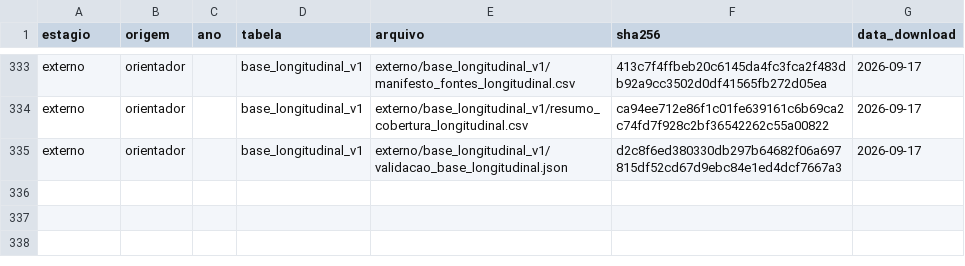
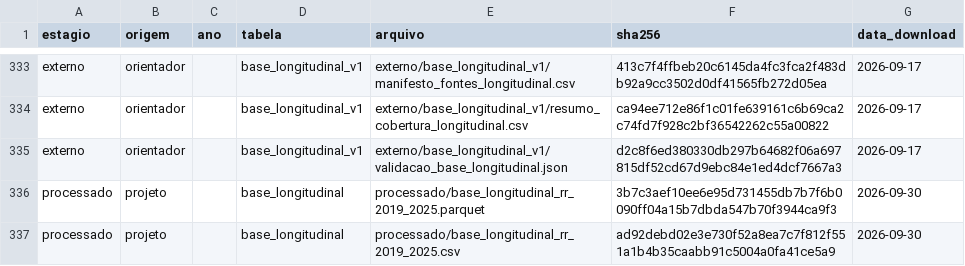
Before and after one commit to gabsma25/abandono-escolar, a CSV file: dados/MANIFEST.csv, drawn as a sheet; only a part is shown, gaps mark what is left out.

```diff
--- a/dados/MANIFEST.csv
+++ b/dados/MANIFEST.csv
@@ -335 +335,3 @@ externo,orientador,,base_longitudinal_v1,externo/base_longitudinal_v1/resumo_cob
 externo,orientador,,base_longitudinal_v1,externo/base_longitudinal_v1/validacao_base_longitudinal.json,d2c8f6ed380330db297b64682f06a697815df52cd67d9ebc84e1ed4dcf7667a3,2026-09-17
+processado,projeto,,base_longitudinal,processado/base_longitudinal_rr_2019_2025.parquet,3b7c3aef10ee6e95d731455db7b7f6b0090ff04a15b7dbda547b70f3944ca9f3,2026-09-30
+processado,projeto,,base_longitudinal,processado/base_longitudinal_rr_2019_2025.csv,ad92debd02e3e730f52a8ea7c7f812f551a1b4b35caabb91c5004a0fa41ce5a9,2026-09-30
```
Also changed, not shown: 3 other files.
